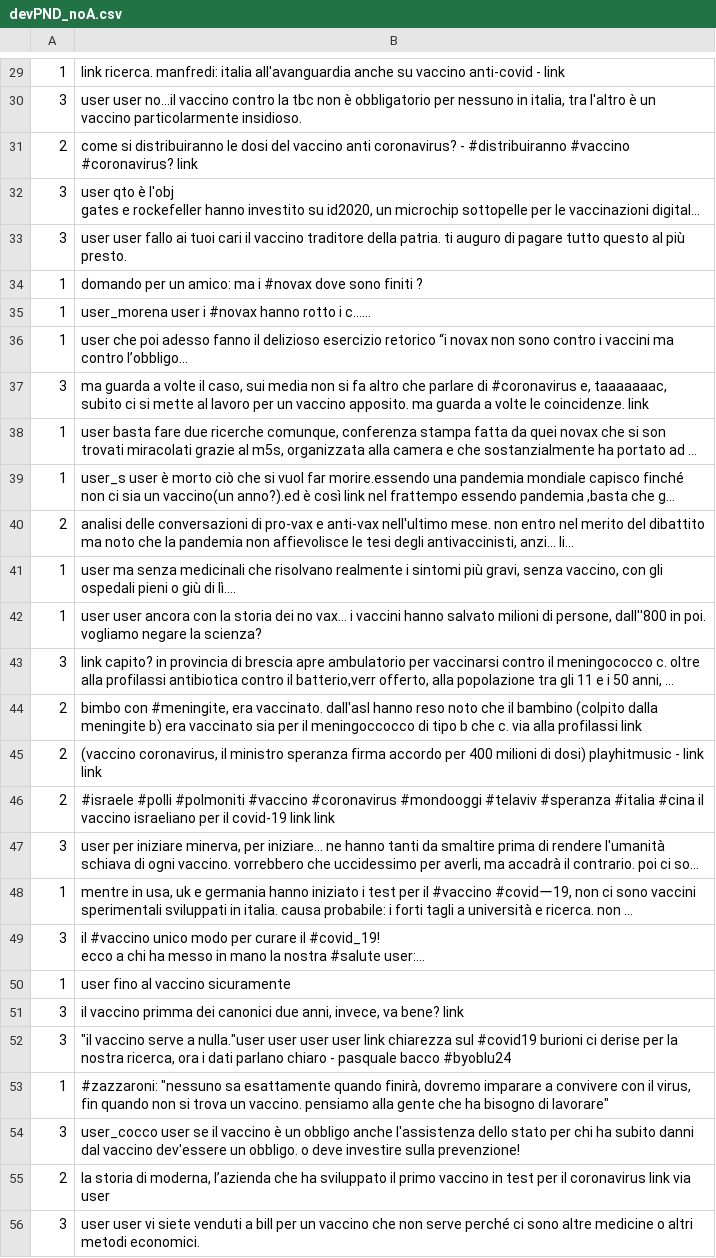
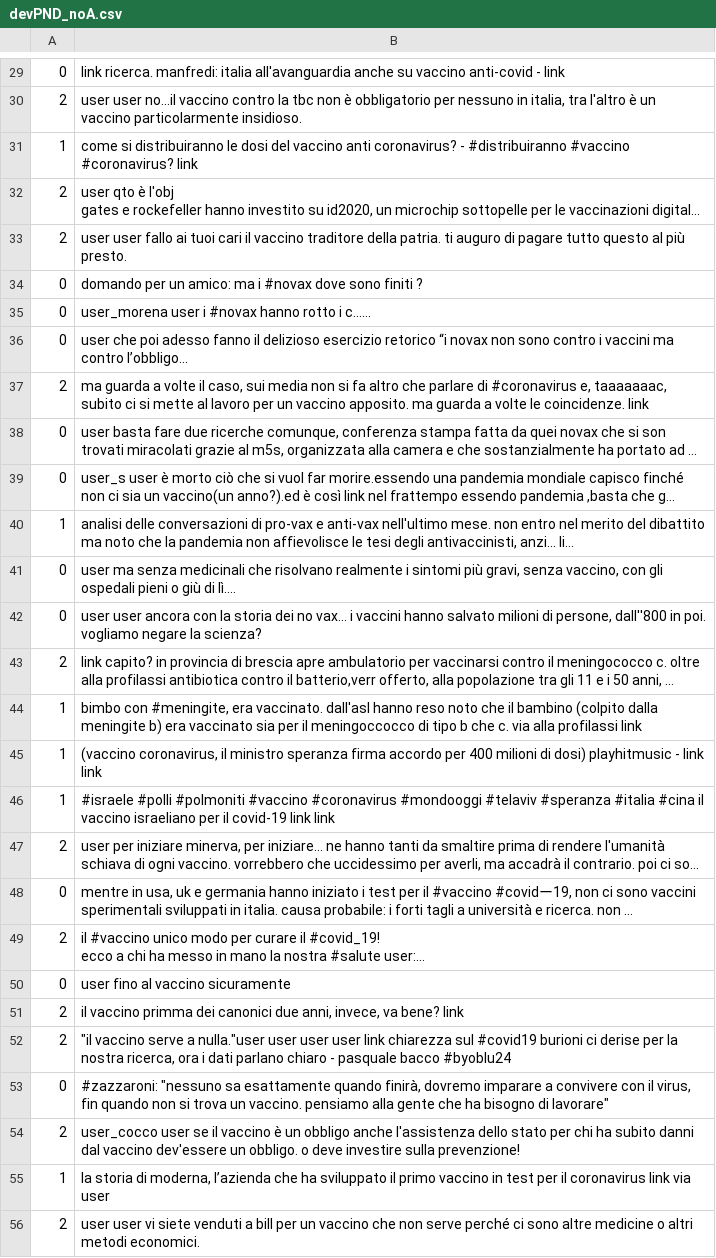
Before and after one commit to cheatham1/EU-JAV-DATA, a CSV file: devPND_noA.csv, drawn as a sheet; only a part is shown, gaps mark what is left out; long unchanged cells end in …; the diff covers the shown part only; the diff names each change by its address in the sheet, - before the commit and + after, or states it on an @@ line.

```diff
--- a/devPND_noA.csv
+++ b/devPND_noA.csv
-A29: 1
+A29: 0
-A30: 3
+A30: 2
-A31: 2
+A31: 1
-A32:A33: 3
+A32:A33: 2
-A34:A36: 1
+A34:A36: 0
-A37: 3
+A37: 2
-A38:A39: 1
+A38:A39: 0
-A40: 2
+A40: 1
-A41:A42: 1
+A41:A42: 0
-A43: 3
+A43: 2
-A44:A46: 2
+A44:A46: 1
-A47: 3
+A47: 2
-A48: 1
+A48: 0
-A49: 3
+A49: 2
-A50: 1
+A50: 0
-A51:A52: 3
+A51:A52: 2
-A53: 1
+A53: 0
-A54: 3
+A54: 2
-A55: 2
+A55: 1
-A56: 3
+A56: 2
```
Also changed, not shown: 141 edited cells elsewhere in this file, consistent_PromotionalNeutralDicouraging_noAmbiguos.csv, testPND_noA.csv, 1 other file.
